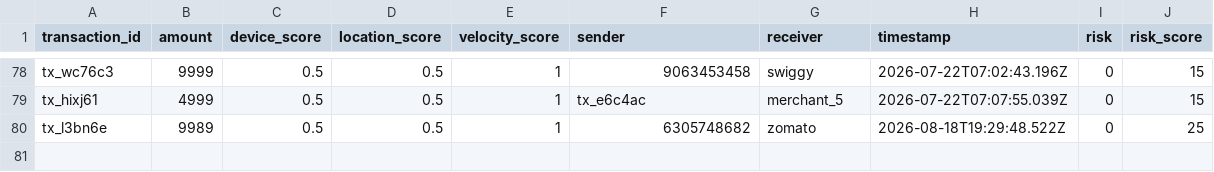
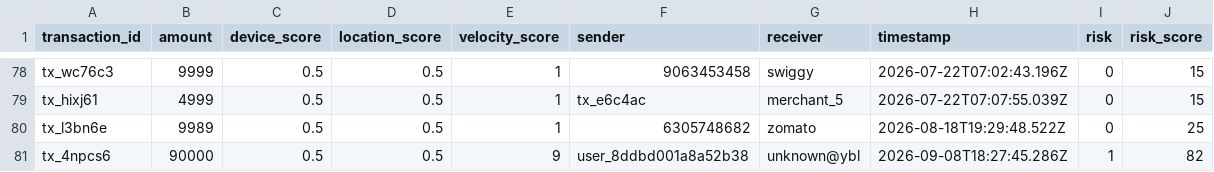
Before and after one commit to murali-N-tech/prepayemnt-upi-check, a CSV file: transactions.csv, drawn as a sheet; only a part is shown, gaps mark what is left out.

```diff
--- a/transactions.csv
+++ b/transactions.csv
@@ -80 +80,2 @@ tx_hixj61,4999,0.5,0.5,1,tx_e6c4ac,merchant_5,2026-07-22T07:07:55.039Z,0,15
 tx_l3bn6e,9989,0.5,0.5,1,6305748682,zomato,2026-08-18T19:29:48.522Z,0,25
+tx_4npcs6,90000,0.5,0.5,9,user_8ddbd001a8a52b38,unknown@ybl,2026-09-08T18:27:45.286Z,1,82
```
Also changed, not shown: 17 other files.
